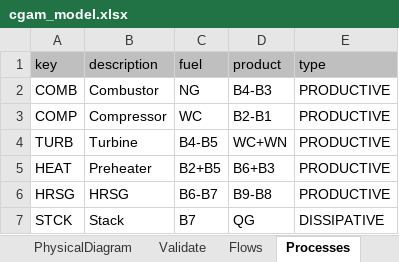
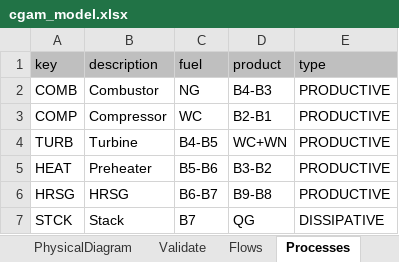
Before and after one commit to ctorrescuadra/TaesLab, an Excel workbook: Examples/cgam/cgam_model.xlsx, sheet Processes, drawn as a sheet; values as stored, in another font and other column widths than the file's, no borders; the diff names each change by its address in the sheet, - before the commit and + after, or states it on an @@ line.

```diff
--- a/Examples/cgam/cgam_model.xlsx (sheet Processes)
+++ b/Examples/cgam/cgam_model.xlsx (sheet Processes)
-C5 (fuel): B2+B5
+C5 (fuel): B5-B6
-D5 (product): B6+B3
+D5 (product): B3-B2
```
Also changed, not shown: sheet Exergy, sheet ResourcesCost, sheet Flows, formulas that keep their value, Examples/cgam/cgam_diagnosis.xlsx, Examples/rorc/rorc_model.xlsx, 52 other files.
